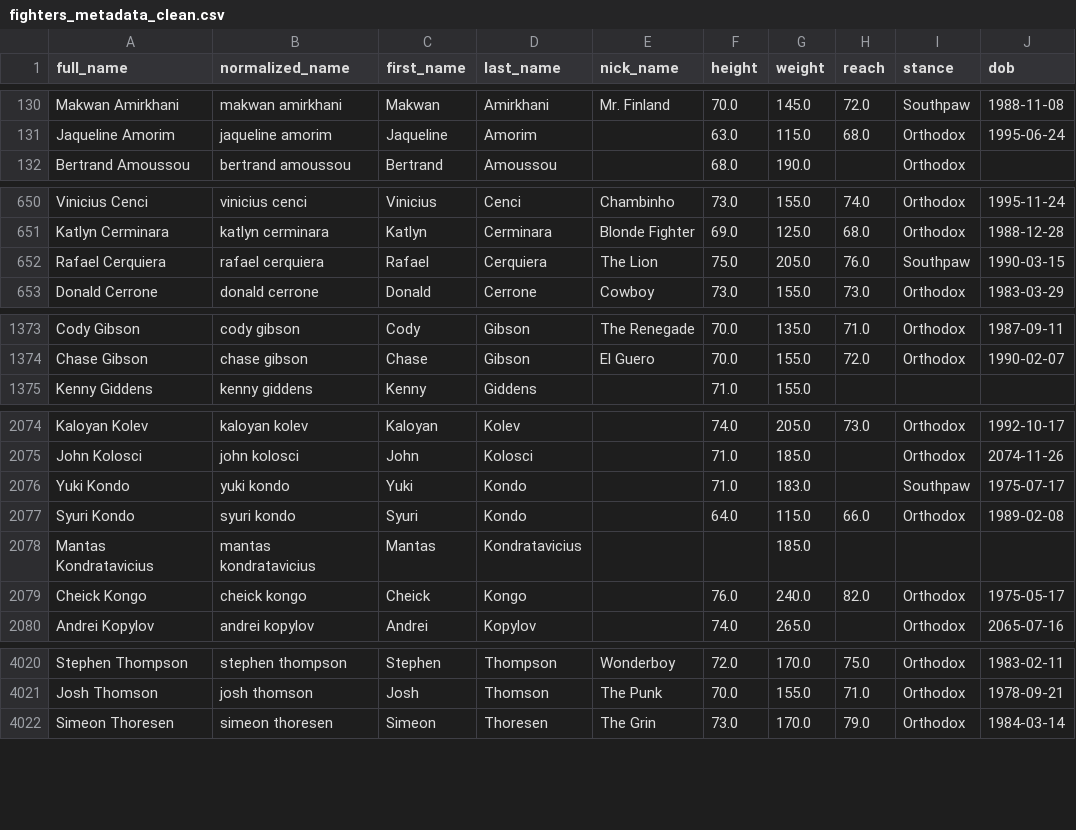
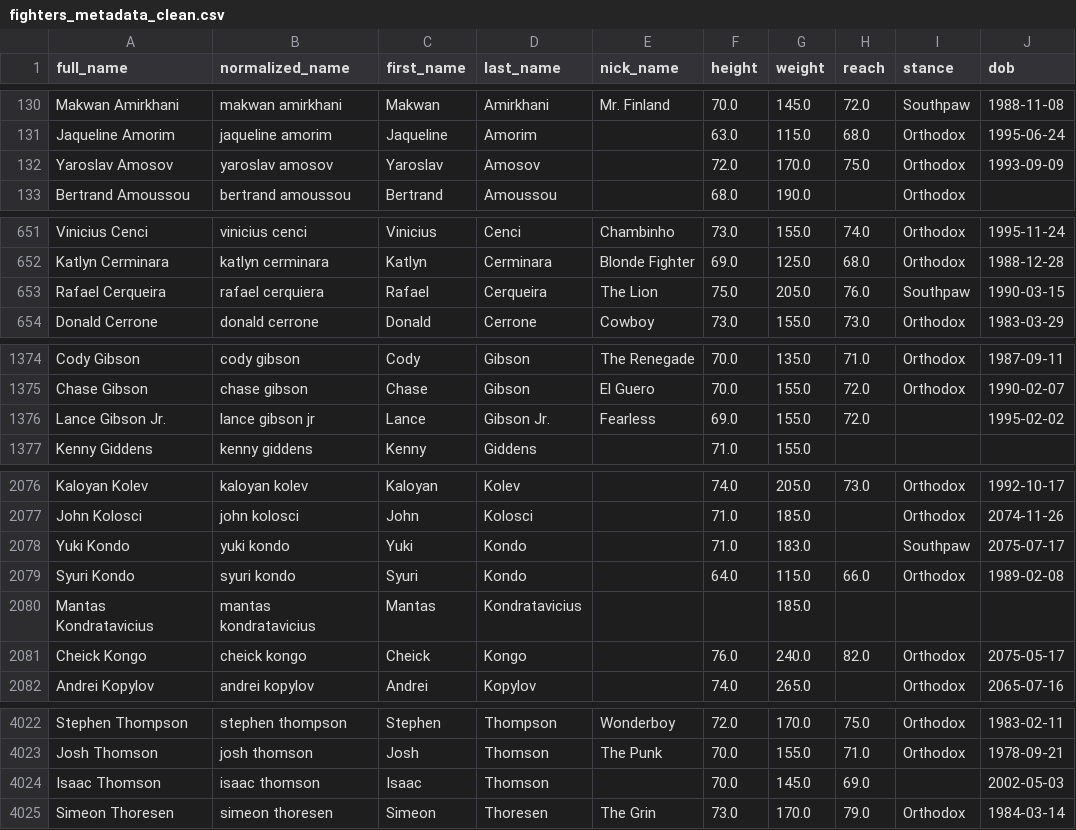
Before and after one commit to treyrachall10/ufc-fantasy-app, a CSV file: backend/data/clean/fighters_metadata_clean.csv, drawn as a sheet; only a part is shown, gaps mark what is left out; the diff covers the shown part only.

```diff
--- a/backend/data/clean/fighters_metadata_clean.csv
+++ b/backend/data/clean/fighters_metadata_clean.csv
@@ -131,2 +131,3 @@ Makwan Amirkhani,makwan amirkhani,Makwan,Amirkhani,Mr. Finland,70.0,145.0,72.0,S
 Jaqueline Amorim,jaqueline amorim,Jaqueline,Amorim,,63.0,115.0,68.0,Orthodox,1995-06-24
+Yaroslav Amosov,yaroslav amosov,Yaroslav,Amosov,,72.0,170.0,75.0,Orthodox,1993-09-09
 Bertrand Amoussou,bertrand amoussou,Bertrand,Amoussou,,68.0,190.0,,Orthodox,
@@ -651,3 +652,3 @@ Vinicius Cenci,vinicius cenci,Vinicius,Cenci,Chambinho,73.0,155.0,74.0,Orthodox,
 Katlyn Cerminara,katlyn cerminara,Katlyn,Cerminara,Blonde Fighter,69.0,125.0,68.0,Orthodox,1988-12-28
-Rafael Cerquiera,rafael cerquiera,Rafael,Cerquiera,The Lion,75.0,205.0,76.0,Southpaw,1990-03-15
+Rafael Cerqueira,rafael cerquiera,Rafael,Cerqueira,The Lion,75.0,205.0,76.0,Southpaw,1990-03-15
 Donald Cerrone,donald cerrone,Donald,Cerrone,Cowboy,73.0,155.0,73.0,Orthodox,1983-03-29
@@ -1374,2 +1375,3 @@ Cody Gibson,cody gibson,Cody,Gibson,The Renegade,70.0,135.0,71.0,Orthodox,1987-0
 Chase Gibson,chase gibson,Chase,Gibson,El Guero,70.0,155.0,72.0,Orthodox,1990-02-07
+Lance Gibson Jr.,lance gibson jr,Lance,Gibson Jr.,Fearless,69.0,155.0,72.0,,1995-02-02
 Kenny Giddens,kenny giddens,Kenny,Giddens,,71.0,155.0,,,
@@ -2075,6 +2077,6 @@ Kaloyan Kolev,kaloyan kolev,Kaloyan,Kolev,,74.0,205.0,73.0,Orthodox,1992-10-17
 John Kolosci,john kolosci,John,Kolosci,,71.0,185.0,,Orthodox,2074-11-26
-Yuki Kondo,yuki kondo,Yuki,Kondo,,71.0,183.0,,Southpaw,1975-07-17
+Yuki Kondo,yuki kondo,Yuki,Kondo,,71.0,183.0,,Southpaw,2075-07-17
 Syuri Kondo,syuri kondo,Syuri,Kondo,,64.0,115.0,66.0,Orthodox,1989-02-08
 Mantas Kondratavicius,mantas kondratavicius,Mantas,Kondratavicius,,,185.0,,,
-Cheick Kongo,cheick kongo,Cheick,Kongo,,76.0,240.0,82.0,Orthodox,1975-05-17
+Cheick Kongo,cheick kongo,Cheick,Kongo,,76.0,240.0,82.0,Orthodox,2075-05-17
 Andrei Kopylov,andrei kopylov,Andrei,Kopylov,,74.0,265.0,,Orthodox,2065-07-16
@@ -4021,2 +4023,3 @@ Stephen Thompson,stephen thompson,Stephen,Thompson,Wonderboy,72.0,170.0,75.0,Ort
 Josh Thomson,josh thomson,Josh,Thomson,The Punk,70.0,155.0,71.0,Orthodox,1978-09-21
+Isaac Thomson,isaac thomson,Isaac,Thomson,,70.0,145.0,69.0,,2002-05-03
 Simeon Thoresen,simeon thoresen,Simeon,Thoresen,The Grin,73.0,170.0,79.0,Orthodox,1984-03-14
```
Also changed, not shown: 63 edited cells elsewhere in this file, backend/data/clean/career_stats_clean.csv, backend/data/clean/event_data_clean.csv, 9 other files.
